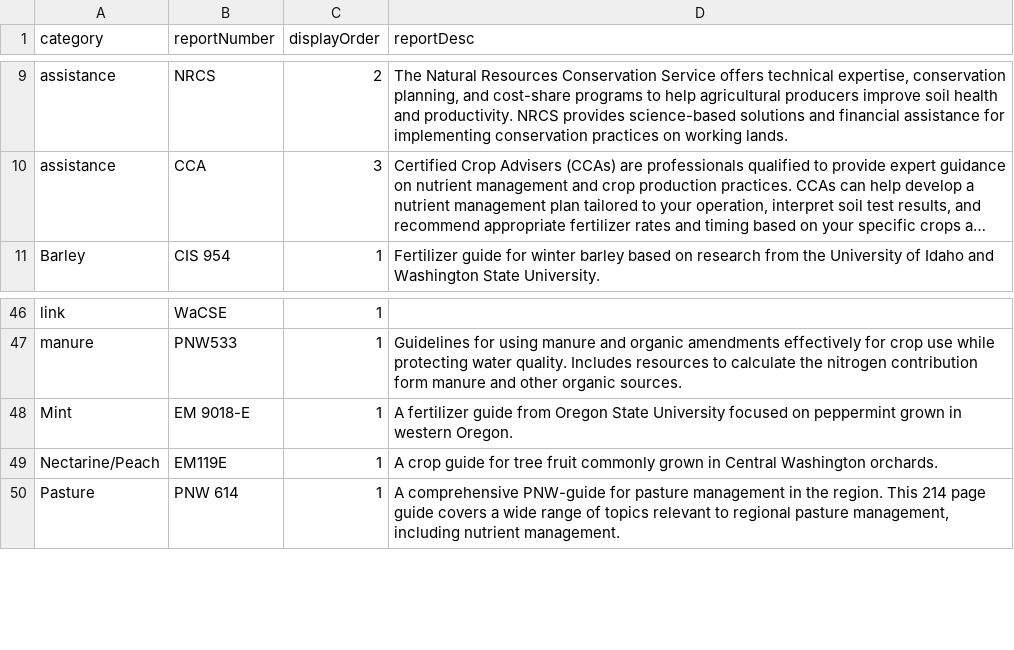
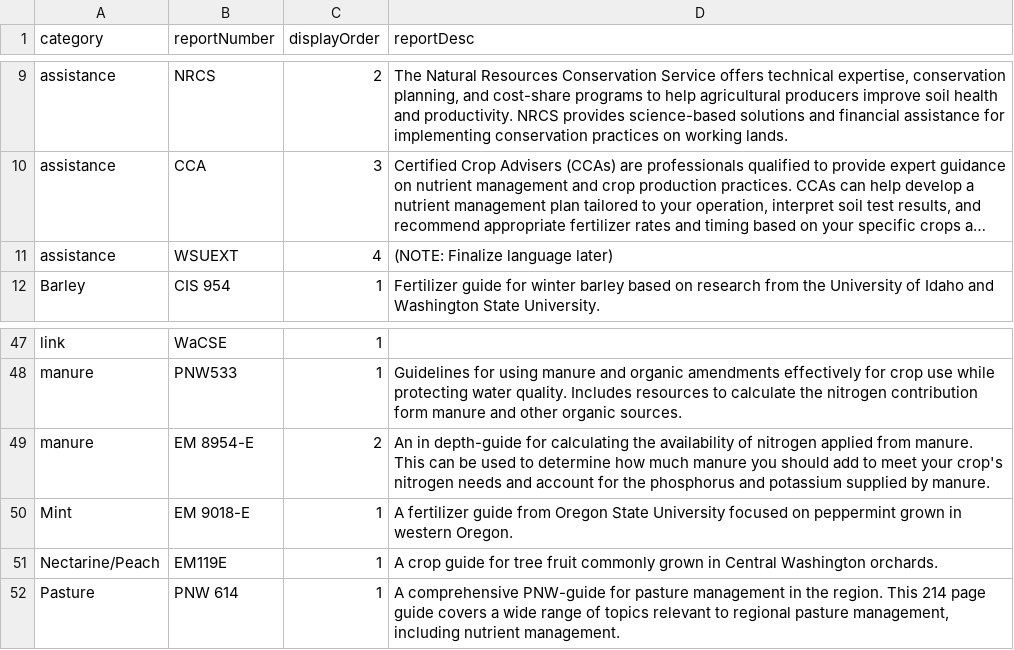
Before and after one commit to a-peterson-wa/wsda-dss-publications, a CSV file: data/pubs_resources.csv, drawn as a sheet; only a part is shown, gaps mark what is left out; long unchanged cells end in …; the diff names each change by its address in the sheet, - before the commit and + after, or states it on an @@ line.

```diff
--- a/data/pubs_resources.csv
+++ b/data/pubs_resources.csv
+row 11: assistance | WSUEXT | 4 | (NOTE: Finalize language later)
+row 49: manure | EM 8954-E | 2 | An in depth-guide for calculating the availability of nitrogen applied from manure. This can be used to determine how much manure you should add to meet your crop's nitrogen needs and account for the phosphorus and potassium supplied by manure.
```
Also changed, not shown: data/publications.csv, 2 other files.
